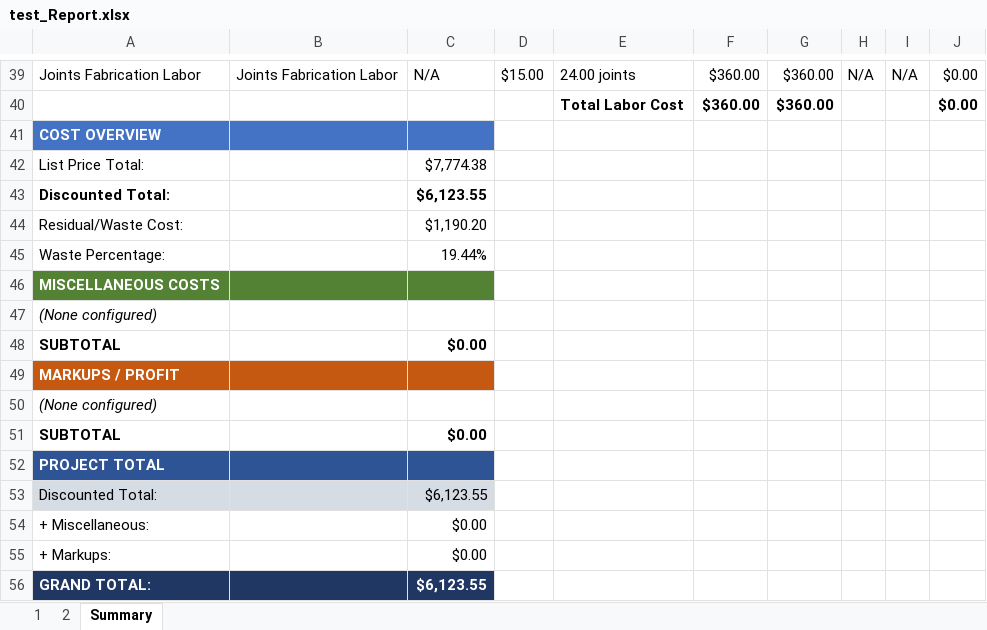
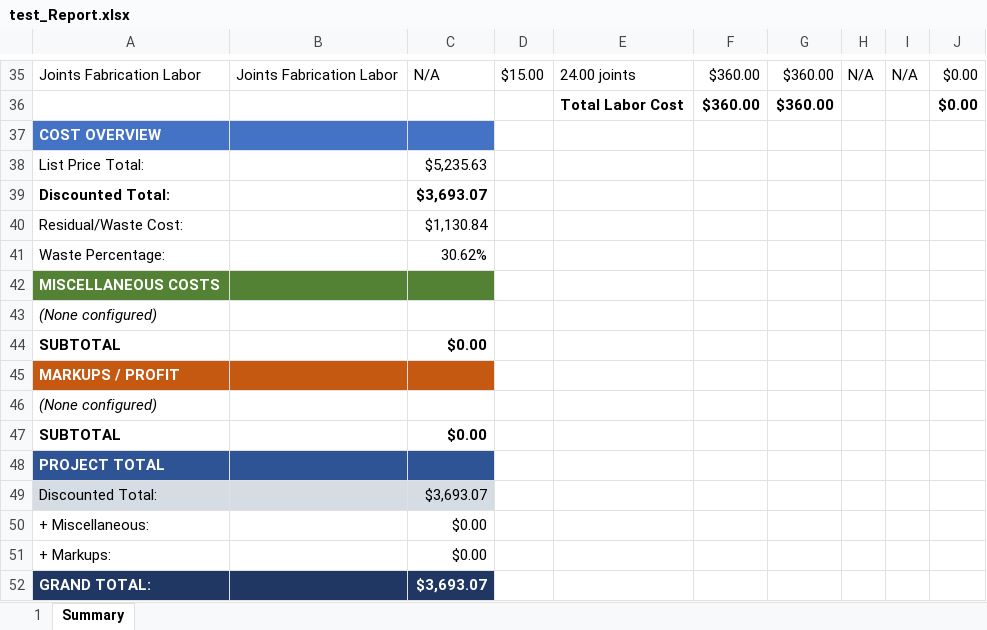
Before and after one commit to anthonyw298/Estimation, an Excel workbook: .files/test_Report.xlsx, sheet Summary, drawn as a sheet; only a part is shown, gaps mark what is left out; values as stored, in another font and other column widths than the file's, no borders; charts and pictures not drawn; addresses are those after the commit; the diff covers the shown part only; the diff names each change by its address in the sheet, - before the commit and + after, or states it on an @@ line.

```diff
--- a/.files/test_Report.xlsx (sheet Summary)
+++ b/.files/test_Report.xlsx (sheet Summary)
-sheet tab: 2
-C38: $7,774.38
+C38: $5,235.63
-C39: $6,123.55
+C39: $3,693.07
-C40: $1,190.20
+C40: $1,130.84
-C41: 19.44%
+C41: 30.62%
-C49: $6,123.55
+C49: $3,693.07
-C52: $6,123.55
+C52: $3,693.07
```
Also changed, not shown: 1 added row, 5 removed rows and 26 edited cells elsewhere in this sheet, sheet 1, charts or pictures, 7 other files.
